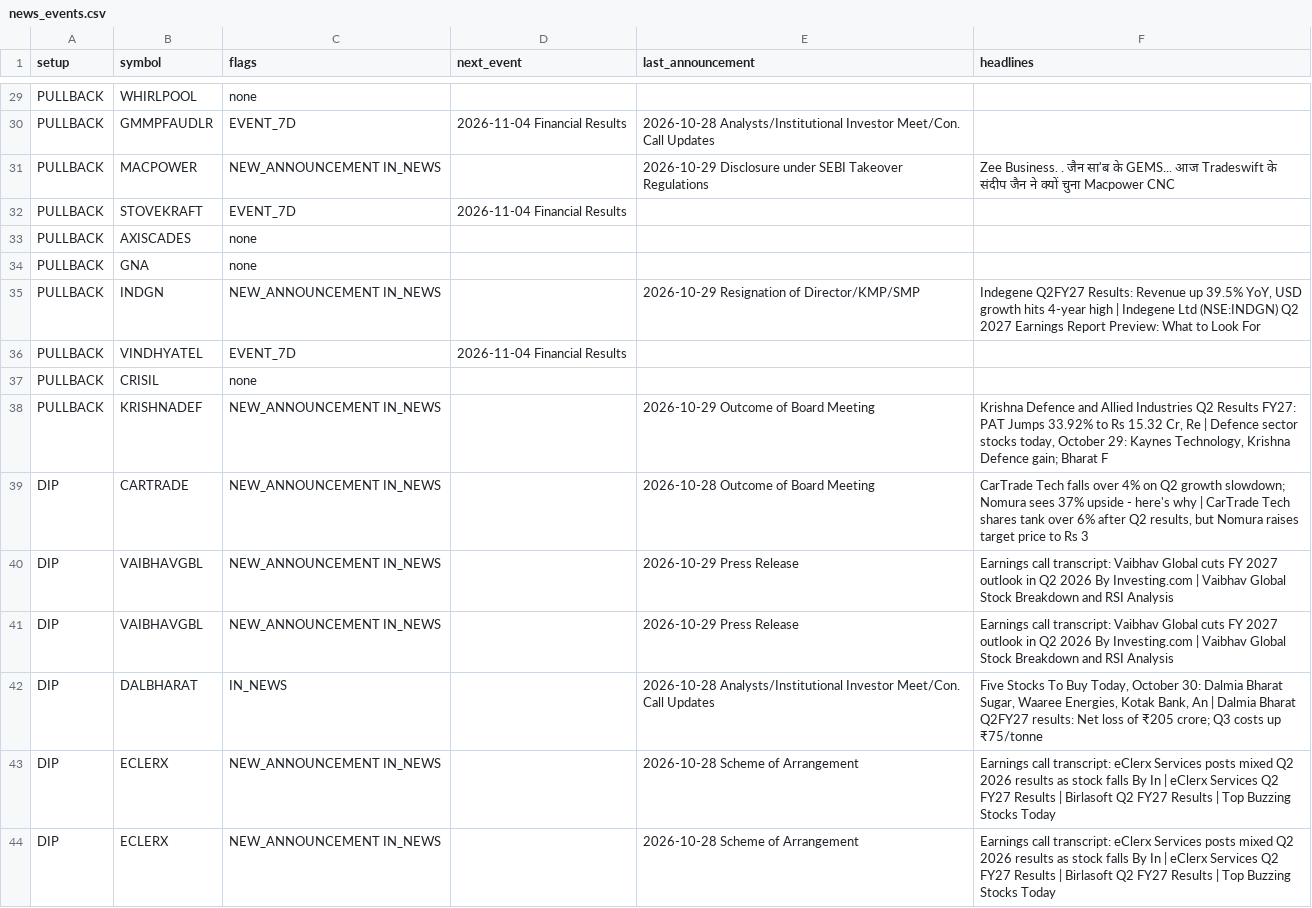
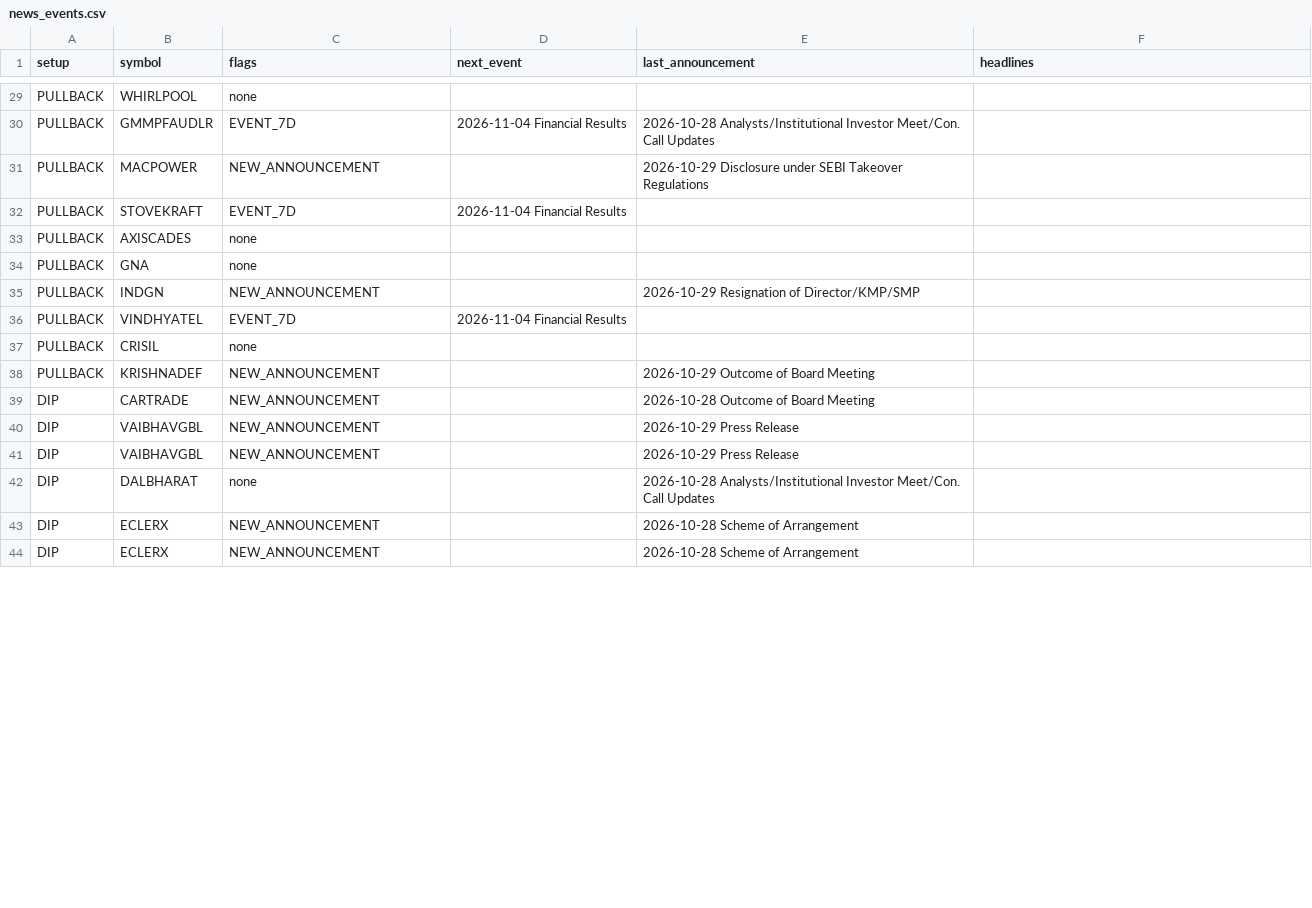
Before and after one commit to sufikipl-ops/swing-auto, a CSV file: docs/news_events.csv, drawn as a sheet; only a part is shown, gaps mark what is left out; the diff covers the shown part only.

```diff
--- a/docs/news_events.csv
+++ b/docs/news_events.csv
@@ -30,3 +30,3 @@ PULLBACK,WHIRLPOOL,none,,,
 PULLBACK,GMMPFAUDLR,EVENT_7D,2026-11-04 Financial Results,2026-10-28 Analysts/Institutional Investor Meet/Con. Call Updates,
-PULLBACK,MACPOWER,NEW_ANNOUNCEMENT IN_NEWS,,2026-10-29 Disclosure under SEBI Takeover Regulations,Zee Business. . जैन सा'ब के GEMS... आज Tradeswift के संदीप जैन ने क्यों चुना Macpower CNC
+PULLBACK,MACPOWER,NEW_ANNOUNCEMENT,,2026-10-29 Disclosure under SEBI Takeover Regulations,
 PULLBACK,STOVEKRAFT,EVENT_7D,2026-11-04 Financial Results,,
@@ -34,11 +34,11 @@ PULLBACK,AXISCADES,none,,,
 PULLBACK,GNA,none,,,
-PULLBACK,INDGN,NEW_ANNOUNCEMENT IN_NEWS,,2026-10-29 Resignation of Director/KMP/SMP,"Indegene Q2FY27 Results: Revenue up 39.5% YoY, USD growth hits 4-year high | Indegene Ltd (NSE:INDGN) Q2 2027 Earnings Report Preview: What to Look For"
+PULLBACK,INDGN,NEW_ANNOUNCEMENT,,2026-10-29 Resignation of Director/KMP/SMP,
 PULLBACK,VINDHYATEL,EVENT_7D,2026-11-04 Financial Results,,
 PULLBACK,CRISIL,none,,,
-PULLBACK,KRISHNADEF,NEW_ANNOUNCEMENT IN_NEWS,,2026-10-29 Outcome of Board Meeting,"Krishna Defence and Allied Industries Q2 Results FY27: PAT Jumps 33.92% to Rs 15.32 Cr, Re | Defence sector stocks today, October 29: Kaynes Technology, Krishna Defence gain; Bharat F"
-DIP,CARTRADE,NEW_ANNOUNCEMENT IN_NEWS,,2026-10-28 Outcome of Board Meeting,"CarTrade Tech falls over 4% on Q2 growth slowdown; Nomura sees 37% upside - here's why | CarTrade Tech shares tank over 6% after Q2 results, but Nomura raises target price to Rs 3"
-DIP,VAIBHAVGBL,NEW_ANNOUNCEMENT IN_NEWS,,2026-10-29 Press Release,Earnings call transcript: Vaibhav Global cuts FY 2027 outlook in Q2 2026 By Investing.com | Vaibhav Global Stock Breakdown and RSI Analysis
-DIP,VAIBHAVGBL,NEW_ANNOUNCEMENT IN_NEWS,,2026-10-29 Press Release,Earnings call transcript: Vaibhav Global cuts FY 2027 outlook in Q2 2026 By Investing.com | Vaibhav Global Stock Breakdown and RSI Analysis
-DIP,DALBHARAT,IN_NEWS,,2026-10-28 Analysts/Institutional Investor Meet/Con. Call Updates,"Five Stocks To Buy Today, October 30: Dalmia Bharat Sugar, Waaree Energies, Kotak Bank, An | Dalmia Bharat Q2FY27 results: Net loss of ₹205 crore; Q3 costs up ₹75/tonne"
-DIP,ECLERX,NEW_ANNOUNCEMENT IN_NEWS,,2026-10-28 Scheme of Arrangement,Earnings call transcript: eClerx Services posts mixed Q2 2026 results as stock falls By In | eClerx Services Q2 FY27 Results | Birlasoft Q2 FY27 Results | Top Buzzing Stocks Today
-DIP,ECLERX,NEW_ANNOUNCEMENT IN_NEWS,,2026-10-28 Scheme of Arrangement,Earnings call transcript: eClerx Services posts mixed Q2 2026 results as stock falls By In | eClerx Services Q2 FY27 Results | Birlasoft Q2 FY27 Results | Top Buzzing Stocks Today
+PULLBACK,KRISHNADEF,NEW_ANNOUNCEMENT,,2026-10-29 Outcome of Board Meeting,
+DIP,CARTRADE,NEW_ANNOUNCEMENT,,2026-10-28 Outcome of Board Meeting,
+DIP,VAIBHAVGBL,NEW_ANNOUNCEMENT,,2026-10-29 Press Release,
+DIP,VAIBHAVGBL,NEW_ANNOUNCEMENT,,2026-10-29 Press Release,
+DIP,DALBHARAT,none,,2026-10-28 Analysts/Institutional Investor Meet/Con. Call Updates,
+DIP,ECLERX,NEW_ANNOUNCEMENT,,2026-10-28 Scheme of Arrangement,
+DIP,ECLERX,NEW_ANNOUNCEMENT,,2026-10-28 Scheme of Arrangement,
```
Also changed, not shown: 60 edited cells elsewhere in this file, out/news_events.csv, 7 other files.
